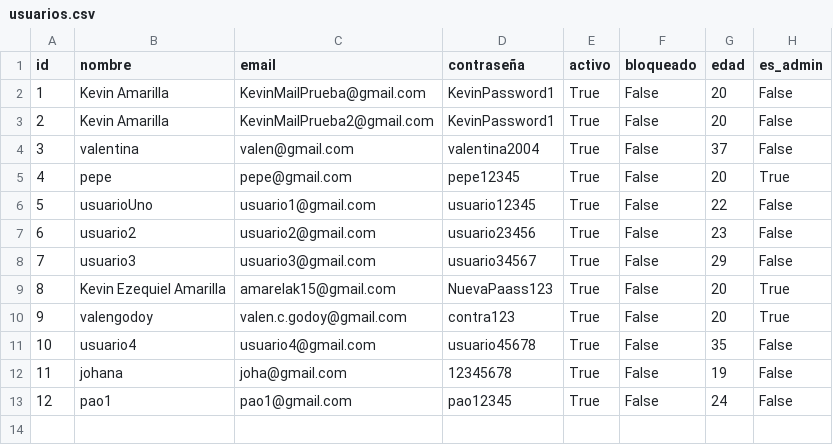
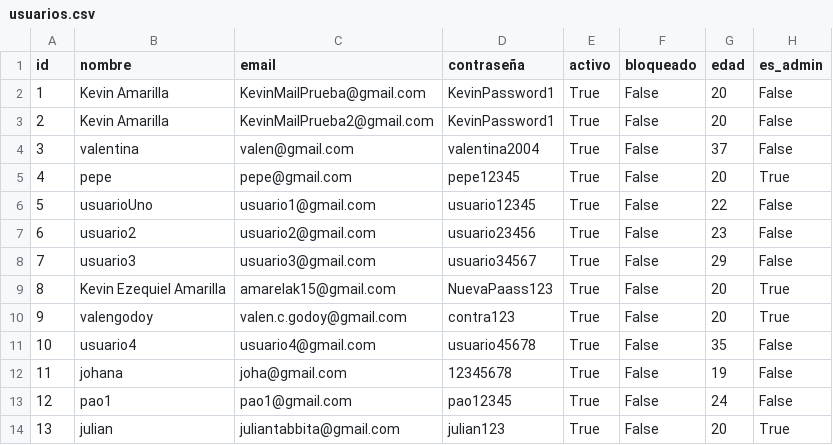
Before and after one commit to valengodoy/alquilerVehiculos, a CSV file: data/usuarios.csv, drawn as a sheet; the diff names each change by its address in the sheet, - before the commit and + after, or states it on an @@ line.

```diff
--- a/data/usuarios.csv
+++ b/data/usuarios.csv
+row 14: 13 | julian | juliantabbita@gmail.com | julian123 | True | False | 20 | True
```
Also changed, not shown: 2 other files.
